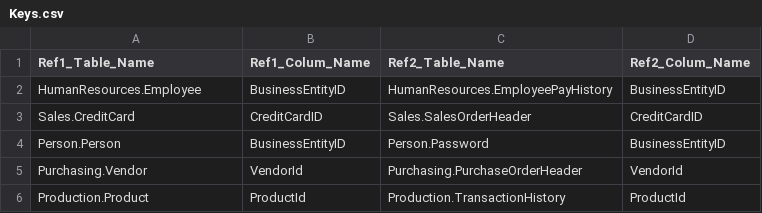
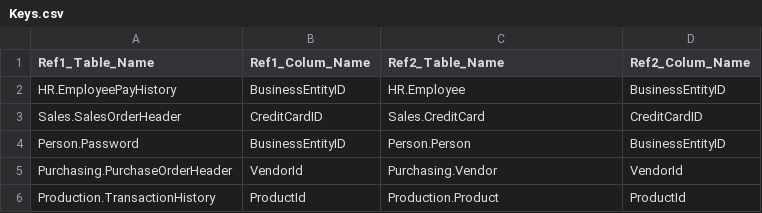
Before and after one commit to milenagjp/Data_Anonymization, a CSV file: Files/Keys.csv, drawn as a sheet.

```diff
--- a/Files/Keys.csv
+++ b/Files/Keys.csv
@@ -1,6 +1,6 @@
 Ref1_Table_Name,Ref1_Colum_Name,Ref2_Table_Name,Ref2_Colum_Name
-HumanResources.Employee ,BusinessEntityID,HumanResources.EmployeePayHistory ,BusinessEntityID
-Sales.CreditCard ,CreditCardID,Sales.SalesOrderHeader ,CreditCardID
-Person.Person,BusinessEntityID,Person.Password ,BusinessEntityID
-Purchasing.Vendor , VendorId,Purchasing.PurchaseOrderHeader , VendorId
-Production.Product ,ProductId,Production.TransactionHistory ,ProductId
+HR.EmployeePayHistory ,BusinessEntityID,HR.Employee ,BusinessEntityID
+Sales.SalesOrderHeader ,CreditCardID,Sales.CreditCard ,CreditCardID
+Person.Password ,BusinessEntityID,Person.Person,BusinessEntityID
+Purchasing.PurchaseOrderHeader , VendorId,Purchasing.Vendor , VendorId
+Production.TransactionHistory ,ProductId, Production.Product ,ProductId
```
Also changed, not shown: Files/HumanResources.Employee-anonymized.csv, Files/Production.Product-anonymized.csv, 2 other files.
